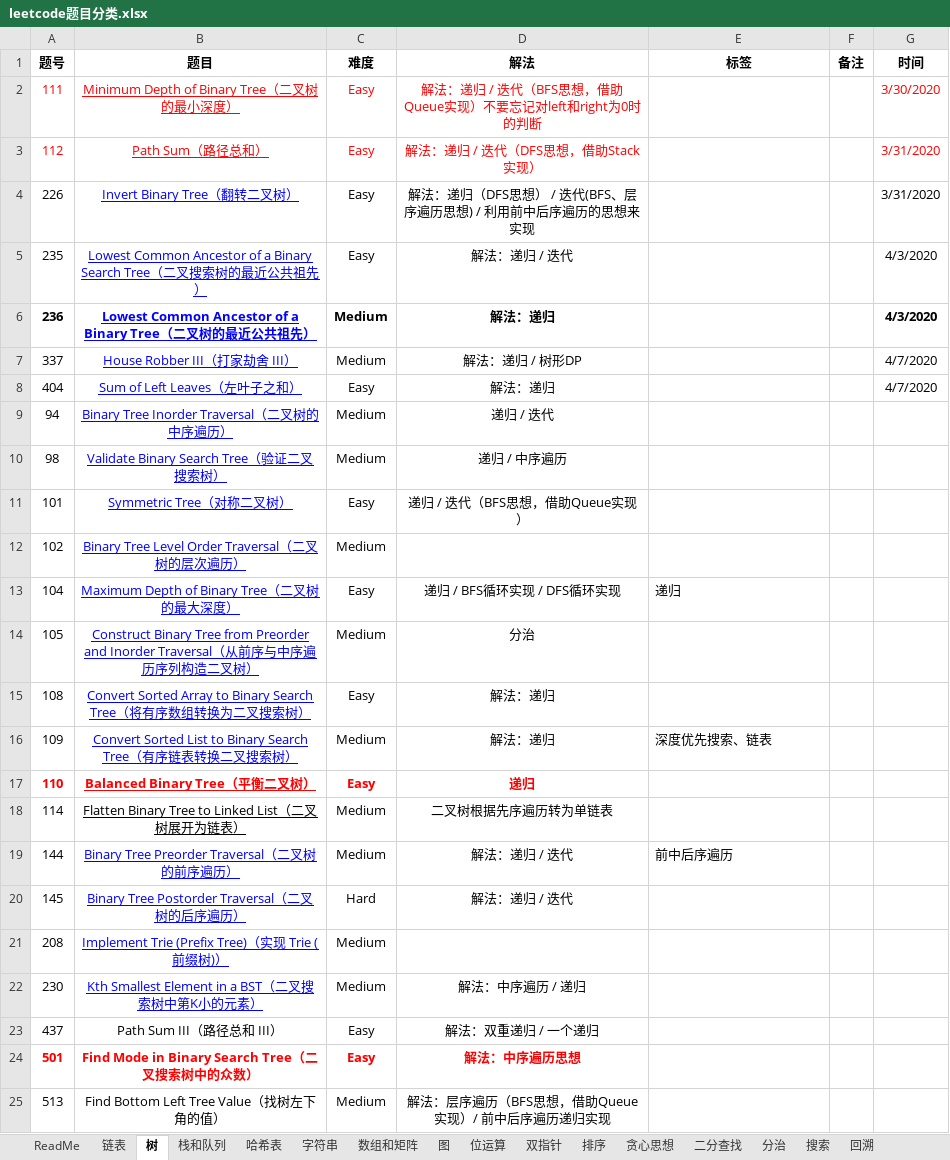
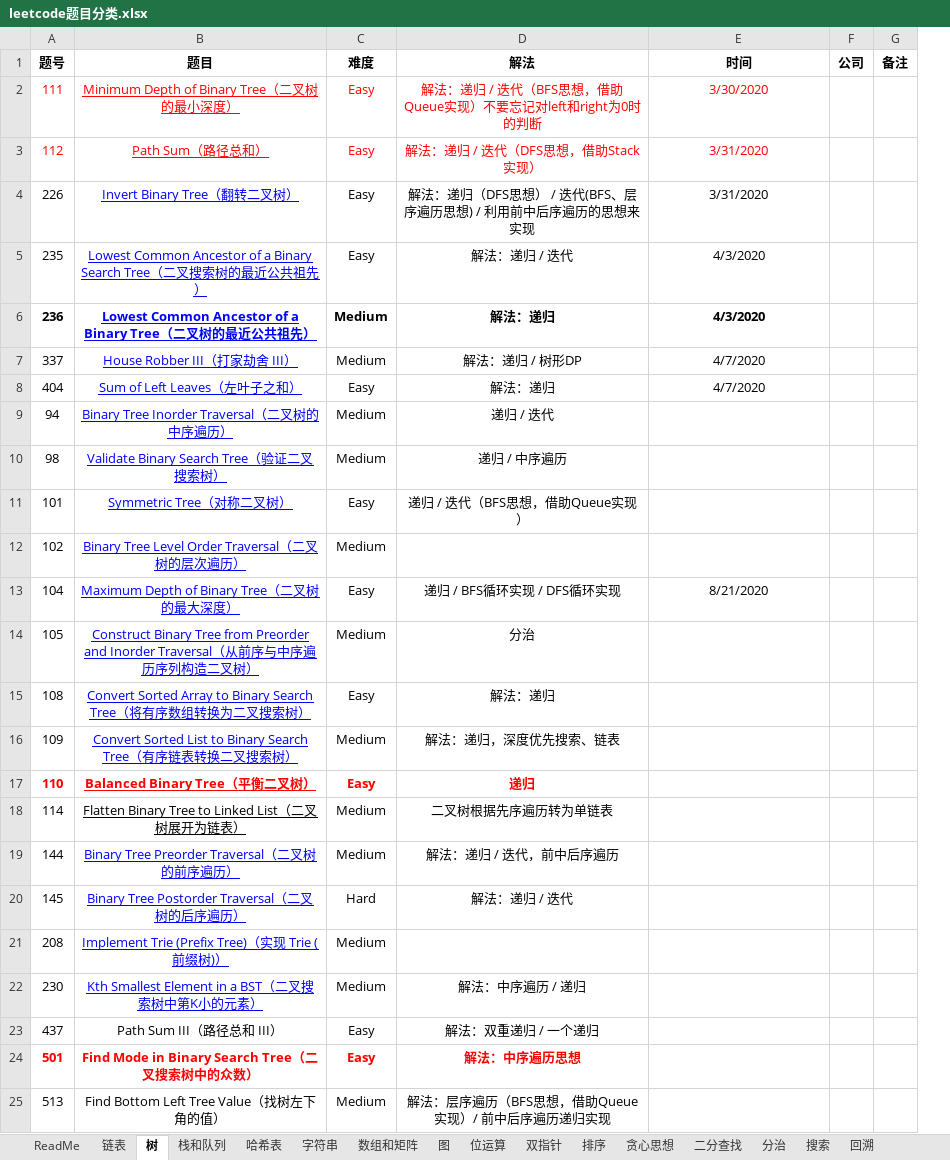
Before and after one commit to xinshe/Leetcode-Track, an Excel workbook: leetcode题目分类.xlsx, sheet 树, drawn as a sheet; only a part is shown; values as stored, in another font and other column widths than the file's, no borders; conditional formats not drawn; removed rows and columns are numbered as before the commit, all else as after; the diff covers the shown part only; the diff names each change by its address in the sheet, - before the commit and + after, or states it on an @@ line.

```diff
--- a/leetcode题目分类.xlsx (sheet 树)
+++ b/leetcode题目分类.xlsx (sheet 树)
+column F (公司), empty
-column G (时间), rows 2-8: 3/30/2020 | 3/31/2020 | 3/31/2020 | 4/3/2020 | 4/3/2020 | 4/7/2020 | 4/7/2020
-E1: 标签
+E1: 时间
-E2 (时间): (empty)
+E2 (时间): 3/30/2020
-E3:E4 (时间): (empty)
+E3:E4 (时间): 3/31/2020
-E5:E6 (时间): (empty)
+E5:E6 (时间): 4/3/2020
-E7:E8 (时间): (empty)
+E7:E8 (时间): 4/7/2020
-E13 (时间): 递归
+E13 (时间): 8/21/2020
-E13 alignment: left
+E13 alignment: center
-D16 (解法): 解法：递归
+D16 (解法): 解法：递归，深度优先搜索、链表
-E16 (时间): 深度优先搜索、链表
+E16 (时间): (empty)
-D19 (解法): 解法：递归 / 迭代
+D19 (解法): 解法：递归 / 迭代，前中后序遍历
-E19 (时间): 前中后序遍历
+E19 (时间): (empty)
```
Also changed, not shown: 6 edited cells elsewhere in this sheet, sheet 搜索, sheet 贪心思想, 5 other files.
